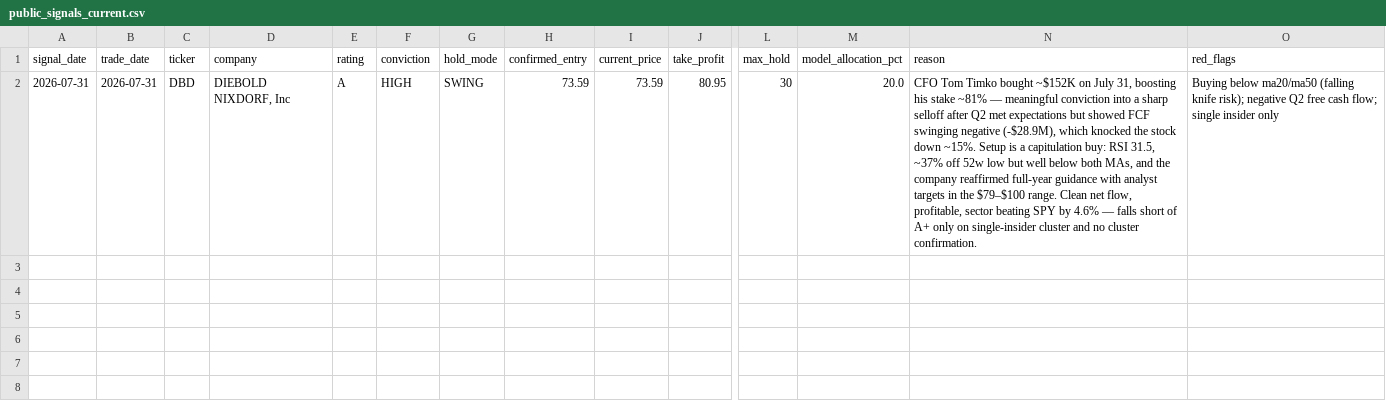
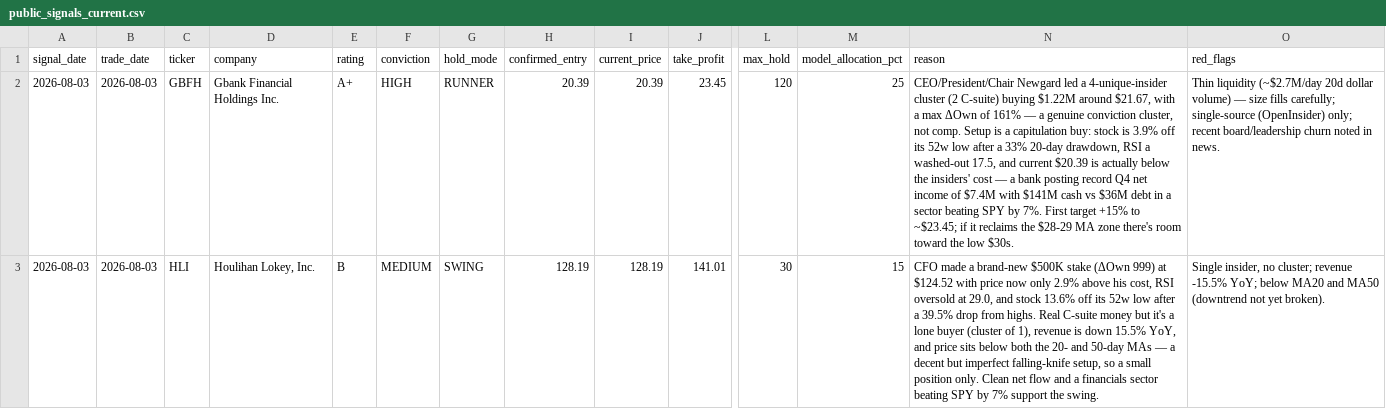
Before and after one commit to aivisionaryworld-blip/ai-insider-site, a CSV file: public_signals_current.csv, drawn as a sheet; only a part is shown, gaps mark what is left out; removed rows and columns are numbered as before the commit, all else as after; rows hold the shown columns only; the diff names each change by its address in the sheet, - before the commit and + after, or states it on an @@ line.

```diff
--- a/public_signals_current.csv
+++ b/public_signals_current.csv
-row 2: 2026-07-31 | 2026-07-31 | DBD | DIEBOLD NIXDORF, Inc | A | HIGH | SWING | 73.59 | 73.59 | 80.95 | 30 | 20.0 | CFO Tom Timko bought ~$152K on July 31, boosting his stake ~81% — meaningful conviction into a sharp selloff after Q2 met expectations but showed FCF swinging negative (-$28.9M), which knocked the stock down ~15%. Setup is a capitulation buy: RSI 31.5, ~37% off 52w low but well below both MAs, and the company reaffirmed full-year guidance with analyst targets in the $79–$100 range. Clean net flow, profitable, sector beating SPY by 4.6% — falls short of A+ only on single-insider cluster and no cluster confirmation. | Buying below ma20/ma50 (falling knife risk); negative Q2 free cash flow; single insider only
+row 2: 2026-08-03 | 2026-08-03 | GBFH | Gbank Financial Holdings Inc. | A+ | HIGH | RUNNER | 20.39 | 20.39 | 23.45 | 120 | 25 | CEO/President/Chair Newgard led a 4-unique-insider cluster (2 C-suite) buying $1.22M around $21.67, with a max ΔOwn of 161% — a genuine conviction cluster, not comp. Setup is a capitulation buy: stock is 3.9% off its 52w low after a 33% 20-day drawdown, RSI a washed-out 17.5, and current $20.39 is actually below the insiders' cost — a bank posting record Q4 net income of $7.4M with $141M cash vs $36M debt in a sector beating SPY by 7%. First target +15% to ~$23.45; if it reclaims the $28-29 MA zone there's room toward the low $30s. | Thin liquidity (~$2.7M/day 20d dollar volume) — size fills carefully; single-source (OpenInsider) only; recent board/leadership churn noted in news.
+row 3: 2026-08-03 | 2026-08-03 | HLI | Houlihan Lokey, Inc. | B | MEDIUM | SWING | 128.19 | 128.19 | 141.01 | 30 | 15 | CFO made a brand-new $500K stake (ΔOwn 999) at $124.52 with price now only 2.9% above his cost, RSI oversold at 29.0, and stock 13.6% off its 52w low after a 39.5% drop from highs. Real C-suite money but it's a lone buyer (cluster of 1), revenue is down 15.5% YoY, and price sits below both the 20- and 50-day MAs — a decent but imperfect falling-knife setup, so a small position only. Clean net flow and a financials sector beating SPY by 7% support the swing. | Single insider, no cluster; revenue -15.5% YoY; below MA20 and MA50 (downtrend not yet broken).
```
Also changed, not shown: public_signal_history.csv.
